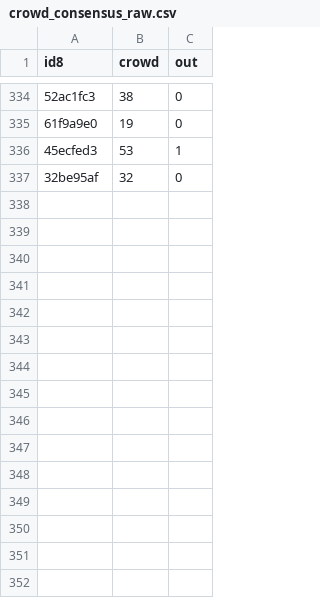
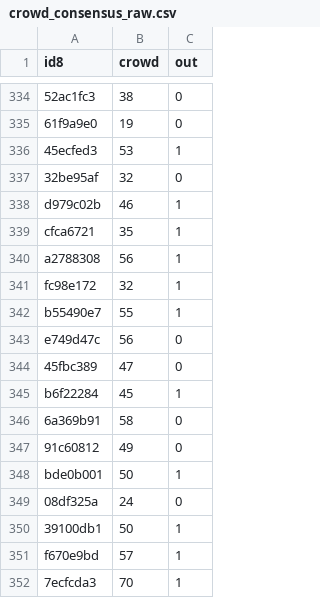
Before and after one commit to greggwee/jump-prob-challenge, a CSV file: data/processed/crowd_consensus_raw.csv, drawn as a sheet; only a part is shown, gaps mark what is left out; the diff names each change by its address in the sheet, - before the commit and + after, or states it on an @@ line.

```diff
--- a/data/processed/crowd_consensus_raw.csv
+++ b/data/processed/crowd_consensus_raw.csv
+row 338: d979c02b | 46 | 1
+row 339: cfca6721 | 35 | 1
+row 340: a2788308 | 56 | 1
+row 341: fc98e172 | 32 | 1
+row 342: b55490e7 | 55 | 1
+row 343: e749d47c | 56 | 0
+row 344: 45fbc389 | 47 | 0
+row 345: b6f22284 | 45 | 1
+row 346: 6a369b91 | 58 | 0
+row 347: 91c60812 | 49 | 0
+row 348: bde0b001 | 50 | 1
+row 349: 08df325a | 24 | 0
+row 350: 39100db1 | 50 | 1
+row 351: f670e9bd | 57 | 1
+row 352: 7ecfcda3 | 70 | 1
```
Also changed, not shown: 5 other files.
